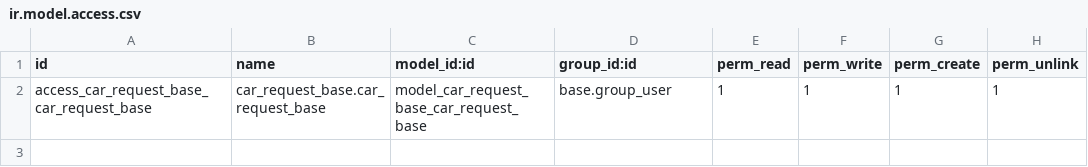
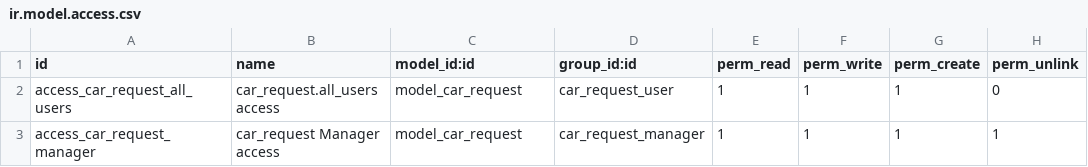
Before and after one commit to mohamedmagdy/iti2023_training, a CSV file: car_request_base/security/ir.model.access.csv, drawn as a sheet.

Commit message:
[ADD] Add security in xml and csv.

```diff
--- a/car_request_base/security/ir.model.access.csv
+++ b/car_request_base/security/ir.model.access.csv
@@ -1,2 +1,3 @@
 id,name,model_id:id,group_id:id,perm_read,perm_write,perm_create,perm_unlink
-access_car_request_base_car_request_base,car_request_base.car_request_base,model_car_request_base_car_request_base,base.group_user,1,1,1,1
+access_car_request_all_users,car_request.all_users access,model_car_request,car_request_user,1,1,1,0
+access_car_request_manager,car_request Manager access,model_car_request,car_request_manager,1,1,1,1
```
Also changed, not shown: 4 other files.
